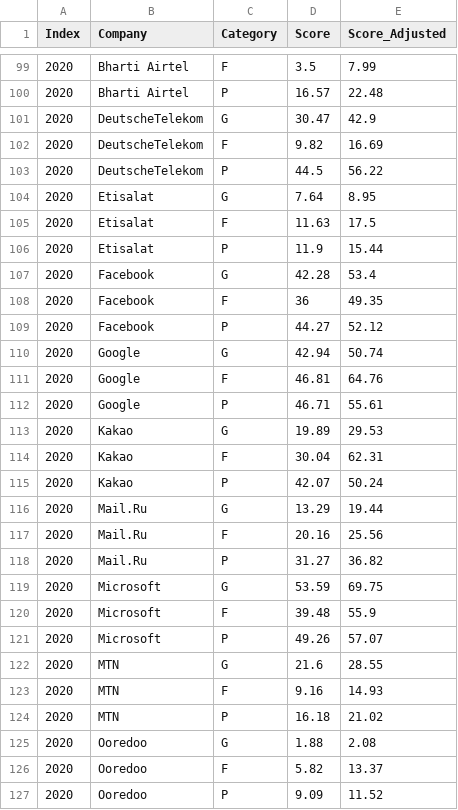
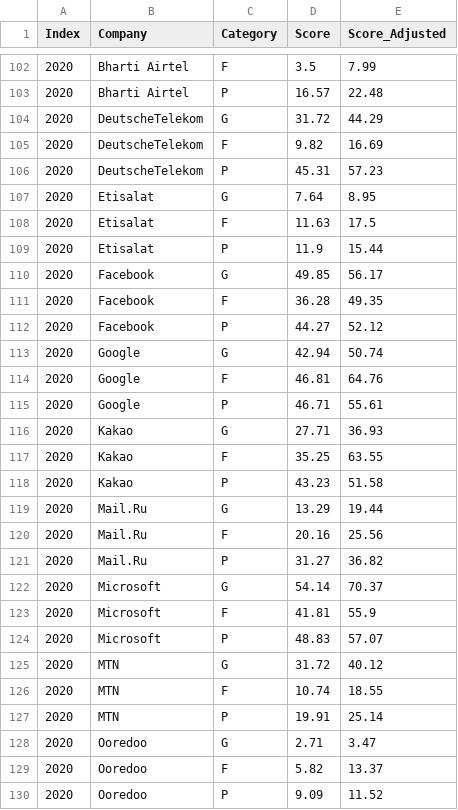
Before and after one commit to rankingdigitalrights/index2022, a CSV file: data/2020-categories.csv, drawn as a sheet; only a part is shown, gaps mark what is left out; the diff covers the shown part only.

```diff
--- a/data/2020-categories.csv
+++ b/data/2020-categories.csv
@@ -100,5 +103,5 @@ Index,Company,Category,Score,Score_Adjusted
 2020,Bharti Airtel,P,16.57,22.48
-2020,DeutscheTelekom,G,30.47,42.9
+2020,DeutscheTelekom,G,31.72,44.29
 2020,DeutscheTelekom,F,9.82,16.69
-2020,DeutscheTelekom,P,44.5,56.22
+2020,DeutscheTelekom,P,45.31,57.23
 2020,Etisalat,G,7.64,8.95
@@ -106,4 +109,4 @@ Index,Company,Category,Score,Score_Adjusted
 2020,Etisalat,P,11.9,15.44
-2020,Facebook,G,42.28,53.4
-2020,Facebook,F,36,49.35
+2020,Facebook,G,49.85,56.17
+2020,Facebook,F,36.28,49.35
 2020,Facebook,P,44.27,52.12
@@ -112,5 +115,5 @@ Index,Company,Category,Score,Score_Adjusted
 2020,Google,P,46.71,55.61
-2020,Kakao,G,19.89,29.53
-2020,Kakao,F,30.04,62.31
-2020,Kakao,P,42.07,50.24
+2020,Kakao,G,27.71,36.93
+2020,Kakao,F,35.25,63.55
+2020,Kakao,P,43.23,51.58
 2020,Mail.Ru,G,13.29,19.44
@@ -118,9 +121,9 @@ Index,Company,Category,Score,Score_Adjusted
 2020,Mail.Ru,P,31.27,36.82
-2020,Microsoft,G,53.59,69.75
-2020,Microsoft,F,39.48,55.9
-2020,Microsoft,P,49.26,57.07
-2020,MTN,G,21.6,28.55
-2020,MTN,F,9.16,14.93
-2020,MTN,P,16.18,21.02
-2020,Ooredoo,G,1.88,2.08
+2020,Microsoft,G,54.14,70.37
+2020,Microsoft,F,41.81,55.9
+2020,Microsoft,P,48.83,57.07
+2020,MTN,G,31.72,40.12
+2020,MTN,F,10.74,18.55
+2020,MTN,P,19.91,25.14
+2020,Ooredoo,G,2.71,3.47
 2020,Ooredoo,F,5.82,13.37
```
Also changed, not shown: 3 added rows and 41 edited cells elsewhere in this file, data/2020-indicators.csv, data/2020-totals.csv.
